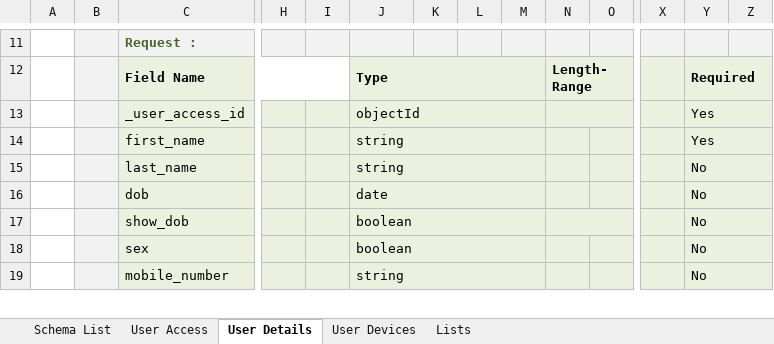
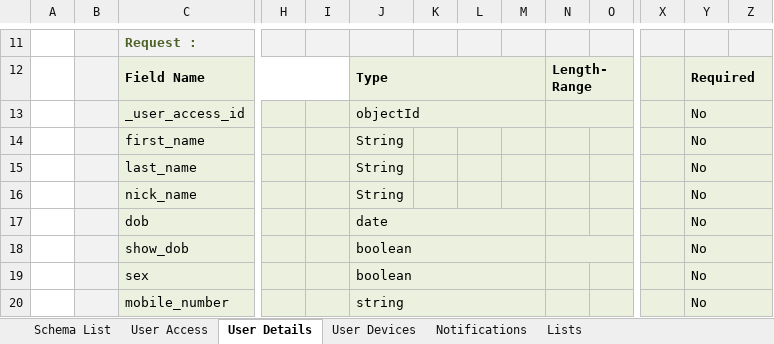
Before and after one commit to leo-sh/materil-profile, an Excel workbook: docs/profileSchemas.xlsx, sheet User Details, drawn as a sheet; only a part is shown, gaps mark what is left out; values as stored, in another font and other column widths than the file's, no borders; removed rows and columns are numbered as before the commit, all else as after; rows hold the shown columns only; the diff names each change by its address in the sheet, - before the commit and + after, or states it on an @@ line.

```diff
--- a/docs/profileSchemas.xlsx (sheet User Details)
+++ b/docs/profileSchemas.xlsx (sheet User Details)
+sheet tab: Notifications
-Y13:Y14: Yes
+Y13:Y14: No
-J14:J15: string
+J14:J15: String
-J14:M14 merged
-J15:M15 merged
+row 16:  |  | nick_name |  |  | String |  |  |  |  |  |  | No
```
Also changed, not shown: sheet Lists, sheet Schema List, charts or pictures, docs/MaterilProfileAPIs.xlsx, 11 other files.
